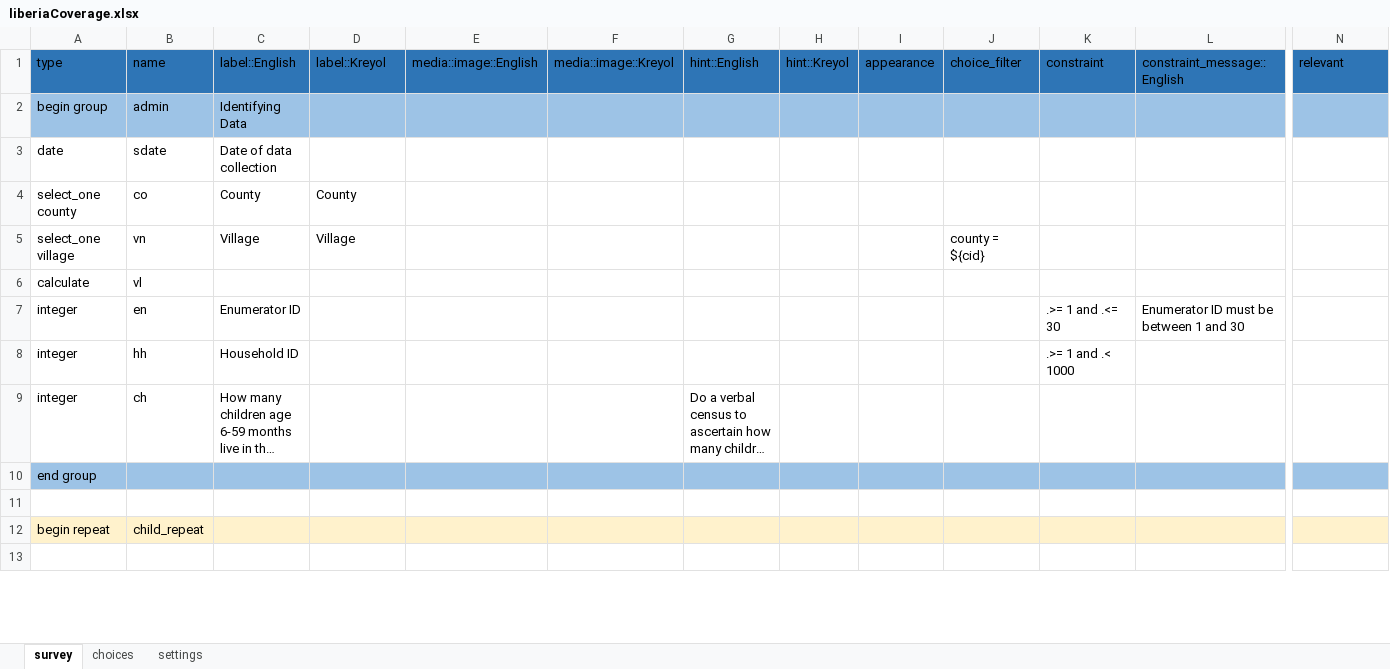
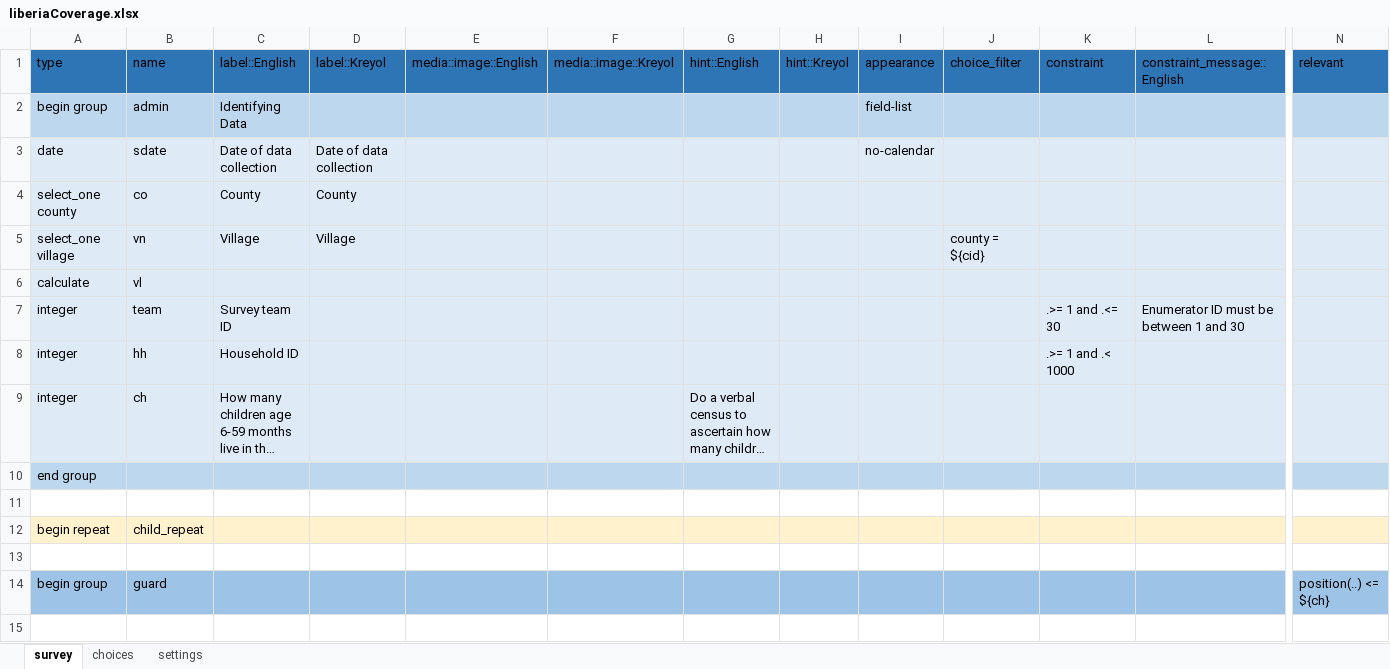
Before and after one commit to validmeasures/liberiaS3Mforms, an Excel workbook: liberiaCoverage.xlsx, sheet survey, drawn as a sheet; only a part is shown, gaps mark what is left out; long unchanged cells end in …; values as stored, in another font and other column widths than the file's, no borders; rows hold the shown columns only; the diff covers the shown part only; the diff names each change by its address in the sheet, - before the commit and + after, or states it on an @@ line.

```diff
--- a/liberiaCoverage.xlsx (sheet survey)
+++ b/liberiaCoverage.xlsx (sheet survey)
-A2:N2 fill: #9DC3E6
+A2:N2 fill: #BDD7EE
-I2 (appearance): (empty)
+I2 (appearance): field-list
-A3:N9 fill: none
+A3:N9 fill: #DEEBF7
-D3 (label::Kreyol): (empty)
+D3 (label::Kreyol): Date of data collection
-I3 (appearance): (empty)
+I3 (appearance): no-calendar
-B7 (name): en
+B7 (name): team
-C7 (label::English): Enumerator ID
+C7 (label::English): Survey team ID
-A10:N10 fill: #9DC3E6
+A10:N10 fill: #BDD7EE
+row 14: begin group | guard |  |  |  |  |  |  |  |  |  |  | position(..) <= ${ch}
+row 15: (empty)
```
Also changed, not shown: 86 added rows, 9 removed rows, 17 edited cells and cell formats elsewhere in this sheet, sheet choices.
